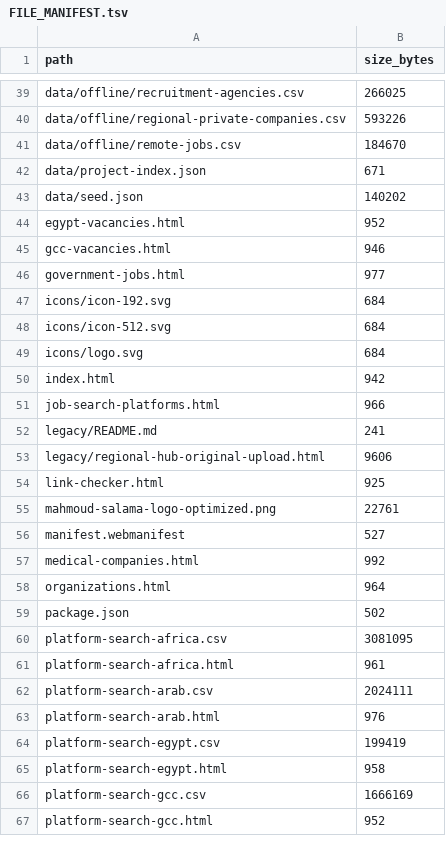
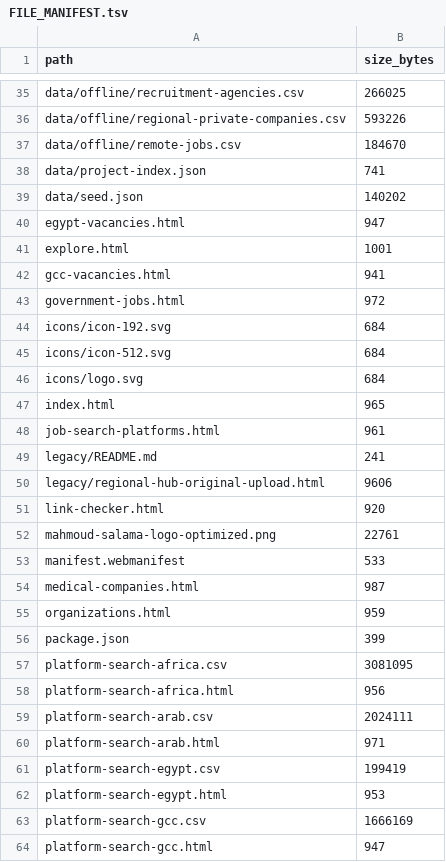
Before and after one commit to MahmoudSalamaaa/Mahmoud-Salama, a TSV file: organizations/FILE_MANIFEST.tsv, drawn as a sheet; only a part is shown, gaps mark what is left out; the diff covers the shown part only.

```diff
--- a/organizations/FILE_MANIFEST.tsv
+++ b/organizations/FILE_MANIFEST.tsv
@@ -41,7 +37,8 @@ data/offline/regional-private-companies.csv	593226
 data/offline/remote-jobs.csv	184670
-data/project-index.json	671
+data/project-index.json	741
 data/seed.json	140202
-egypt-vacancies.html	952
-gcc-vacancies.html	946
-government-jobs.html	977
+egypt-vacancies.html	947
+explore.html	1001
+gcc-vacancies.html	941
+government-jobs.html	972
 icons/icon-192.svg	684
@@ -49,19 +46,19 @@ icons/icon-512.svg	684
 icons/logo.svg	684
-index.html	942
-job-search-platforms.html	966
+index.html	965
+job-search-platforms.html	961
 legacy/README.md	241
 legacy/regional-hub-original-upload.html	9606
-link-checker.html	925
+link-checker.html	920
 mahmoud-salama-logo-optimized.png	22761
-manifest.webmanifest	527
-medical-companies.html	992
-organizations.html	964
-package.json	502
+manifest.webmanifest	533
+medical-companies.html	987
+organizations.html	959
+package.json	399
 platform-search-africa.csv	3081095
-platform-search-africa.html	961
+platform-search-africa.html	956
 platform-search-arab.csv	2024111
-platform-search-arab.html	976
+platform-search-arab.html	971
 platform-search-egypt.csv	199419
-platform-search-egypt.html	958
+platform-search-egypt.html	953
 platform-search-gcc.csv	1666169
-platform-search-gcc.html	952
+platform-search-gcc.html	947
```
Also changed, not shown: 3 added rows, 8 removed rows and 27 edited cells elsewhere in this file, 48 other files.
